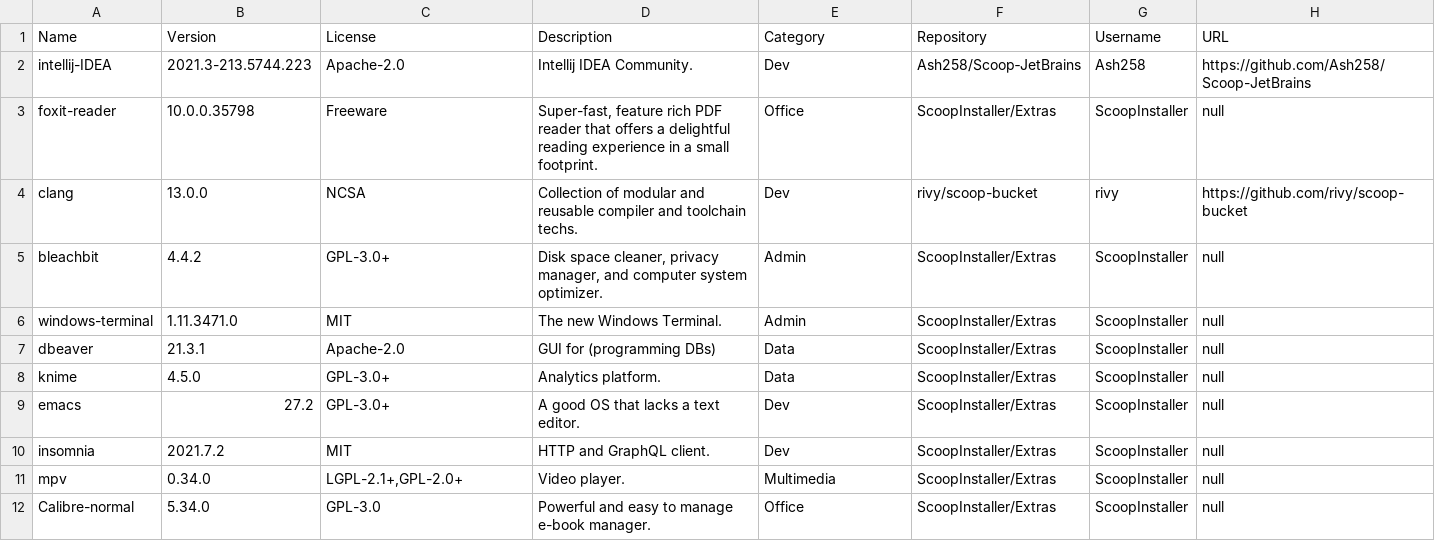
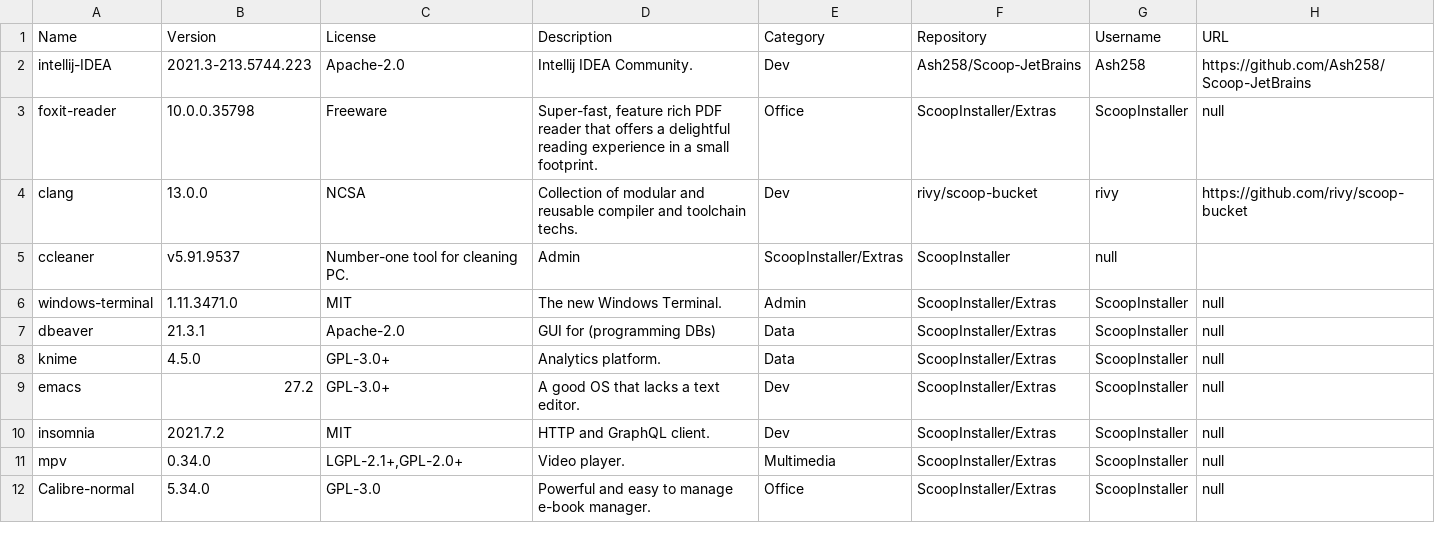
Before and after one commit to mpalenciaolivar/Windows-bootstrapping, a CSV file: resources/software-list.csv, drawn as a sheet; only a part is shown.

Commit message:
Update software-list.csv

```diff
--- a/resources/software-list.csv
+++ b/resources/software-list.csv
@@ -4,3 +4,3 @@ foxit-reader,10.0.0.35798,Freeware,"Super-fast, feature rich PDF reader that off
 clang,13.0.0,NCSA,Collection of modular and reusable compiler and toolchain techs.,Dev,rivy/scoop-bucket,rivy,https://github.com/rivy/scoop-bucket
-bleachbit,4.4.2,GPL-3.0+,"Disk space cleaner, privacy manager, and computer system optimizer.",Admin,ScoopInstaller/Extras,ScoopInstaller,null
+ccleaner,v5.91.9537,Number-one tool for cleaning PC.,Admin,ScoopInstaller/Extras,ScoopInstaller,null
 windows-terminal,1.11.3471.0,MIT,The new Windows Terminal.,Admin,ScoopInstaller/Extras,ScoopInstaller,null
```
